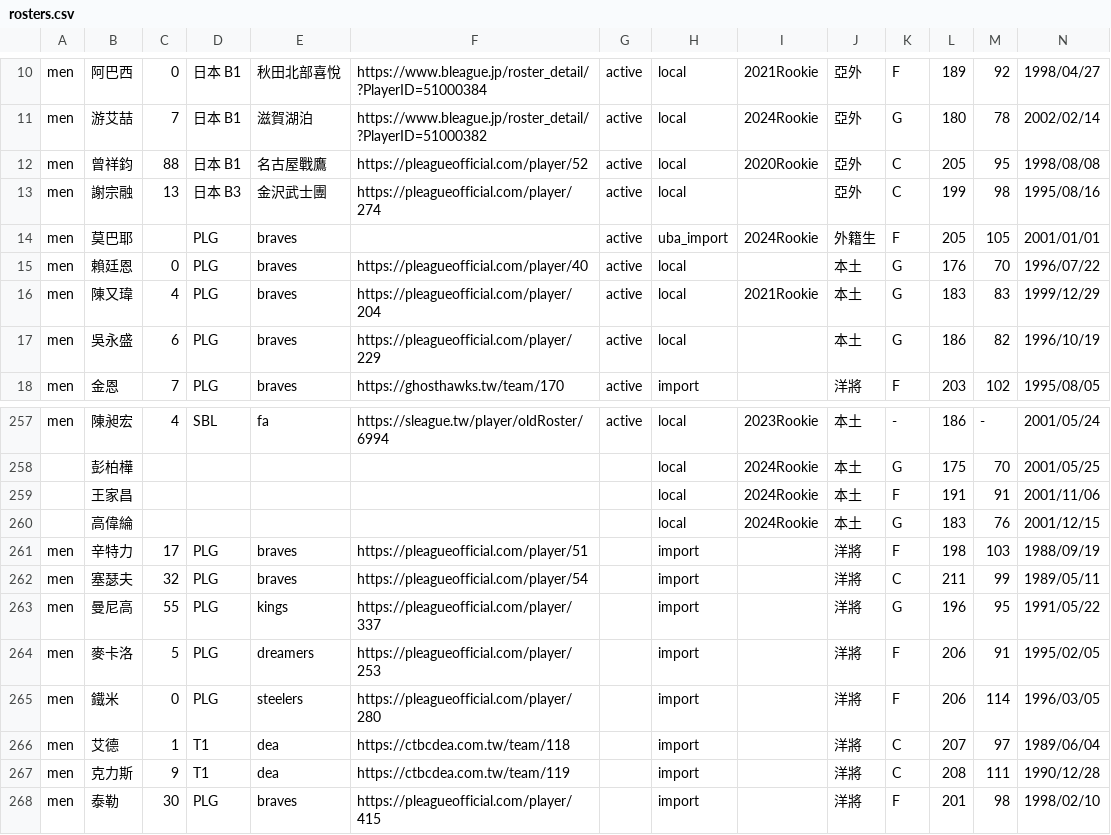
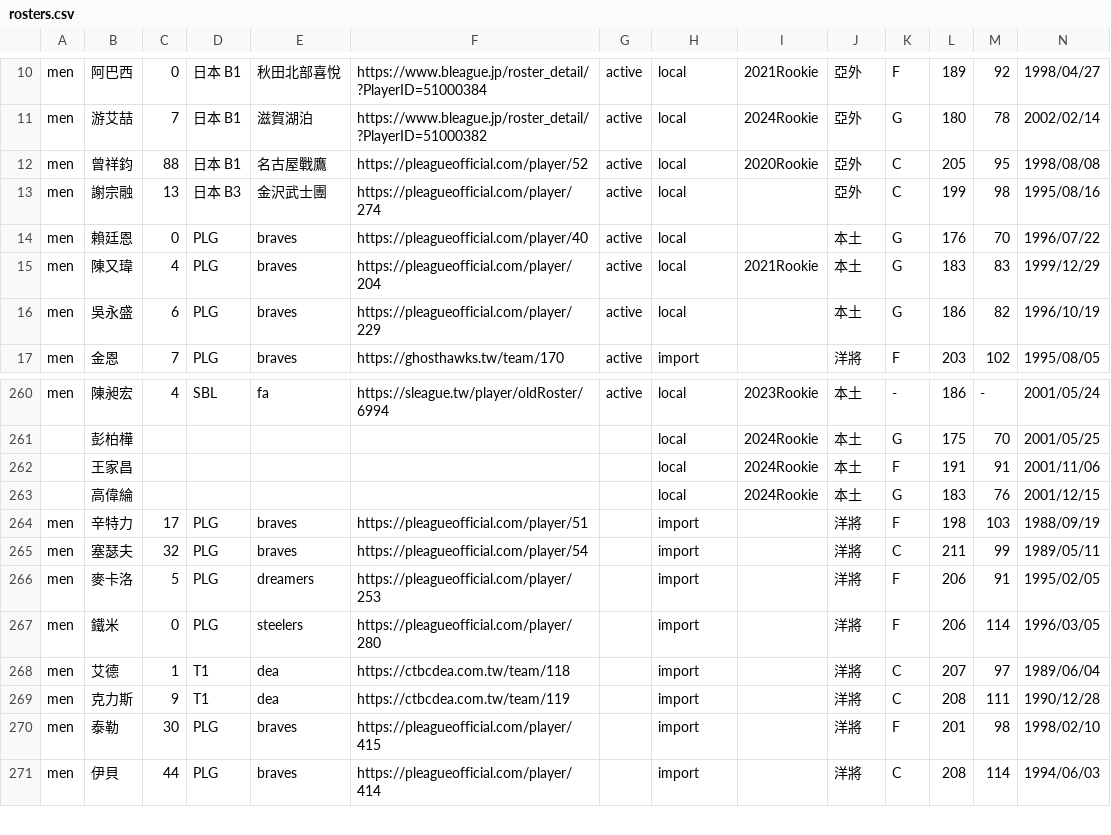
Before and after one commit to SamBasketballTW/sambball, a CSV file: data/rosters.csv, drawn as a sheet; only a part is shown, gaps mark what is left out; the shorter side is filled out with more unchanged rows; removed rows and columns are numbered as before the commit, all else as after; rows hold the shown columns only; the diff covers the shown part only; the diff names each change by its address in the sheet, - before the commit and + after, or states it on an @@ line.

```diff
--- a/data/rosters.csv
+++ b/data/rosters.csv
-row 14: men | 莫巴耶 |  | PLG | braves |  | active | uba_import | 2024Rookie | 外籍生 | F | 205 | 105 | 2001/01/01
-row 263: men | 曼尼高 | 55 | PLG | kings | https://pleagueofficial.com/player/337 |  | import |  | 洋將 | G | 196 | 95 | 1991/05/22
```
Also changed, not shown: 6 added rows and 2 removed rows elsewhere in this file, data/movements.csv, 1 other file.
